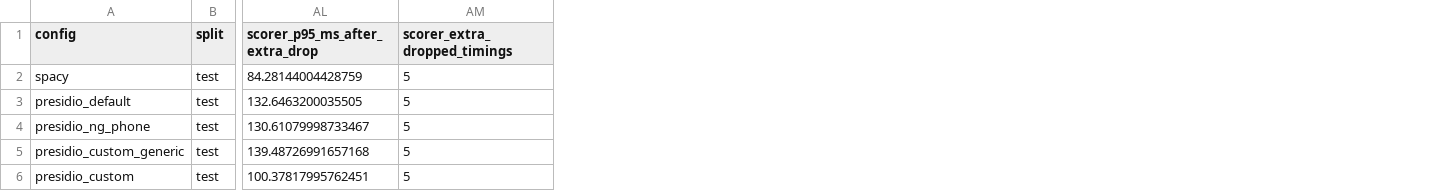
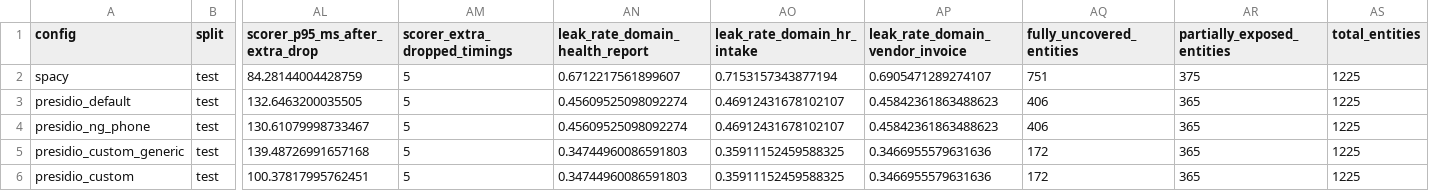
Before and after one commit to KingsAxe/pii-redaction-benchmark, a CSV file: results/results.csv, drawn as a sheet; only a part is shown, gaps mark what is left out; the diff names each change by its address in the sheet, - before the commit and + after, or states it on an @@ line.

Commit message:
fix: complete benchmark reporting and clarify methodology

```diff
--- a/results/results.csv
+++ b/results/results.csv
+column AN (leak_rate_domain_health_report), rows 2-6: 0.6712217561899607 | 0.45609525098092274 | 0.45609525098092274 | 0.34744960086591803 | 0.34744960086591803
+column AO (leak_rate_domain_hr_intake), rows 2-6: 0.7153157343877194 | 0.46912431678102107 | 0.46912431678102107 | 0.35911152459588325 | 0.35911152459588325
+column AP (leak_rate_domain_vendor_invoice), rows 2-6: 0.6905471289274107 | 0.45842361863488623 | 0.45842361863488623 | 0.3466955579631636 | 0.3466955579631636
+column AQ (fully_uncovered_entities), rows 2-6: 751 | 406 | 406 | 172 | 172
+column AR (partially_exposed_entities), rows 2-6: 375 | 365 | 365 | 365 | 365
+column AS (total_entities), rows 2-6: all 1225
```
Also changed, not shown: 9 other files.
